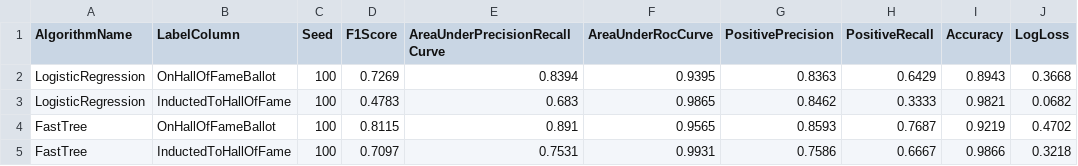
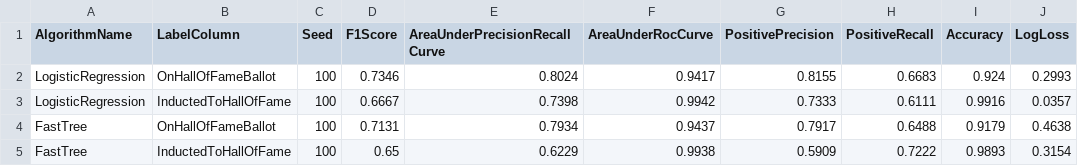
Before and after one commit to bartczernicki/MLDotNet-BaseballClassification, a CSV file: MLDotNet-BaseballClassification/ModelPerformanceMetrics/PerformanceMetricsTrainTestModels.csv, drawn as a sheet; only a part is shown; the diff covers the shown part only.

```diff
--- a/MLDotNet-BaseballClassification/ModelPerformanceMetrics/PerformanceMetricsTrainTestModels.csv
+++ b/MLDotNet-BaseballClassification/ModelPerformanceMetrics/PerformanceMetricsTrainTestModels.csv
@@ -1,5 +1,5 @@
 AlgorithmName,LabelColumn,Seed,F1Score,AreaUnderPrecisionRecallCurve,AreaUnderRocCurve,PositivePrecision,PositiveRecall,Accuracy,LogLoss
-LogisticRegression,OnHallOfFameBallot,100,0.7269,0.8394,0.9395,0.8363,0.6429,0.8943,0.3668
-LogisticRegression,InductedToHallOfFame,100,0.4783,0.683,0.9865,0.8462,0.3333,0.9821,0.0682
-FastTree,OnHallOfFameBallot,100,0.8115,0.891,0.9565,0.8593,0.7687,0.9219,0.4702
-FastTree,InductedToHallOfFame,100,0.7097,0.7531,0.9931,0.7586,0.6667,0.9866,0.3218
+LogisticRegression,OnHallOfFameBallot,100,0.7346,0.8024,0.9417,0.8155,0.6683,0.924,0.2993
+LogisticRegression,InductedToHallOfFame,100,0.6667,0.7398,0.9942,0.7333,0.6111,0.9916,0.0357
+FastTree,OnHallOfFameBallot,100,0.7131,0.7934,0.9437,0.7917,0.6488,0.9179,0.4638
+FastTree,InductedToHallOfFame,100,0.65,0.6229,0.9938,0.5909,0.7222,0.9893,0.3154
```
Also changed, not shown: 4 removed rows and 28 edited cells elsewhere in this file, 48 other files.
